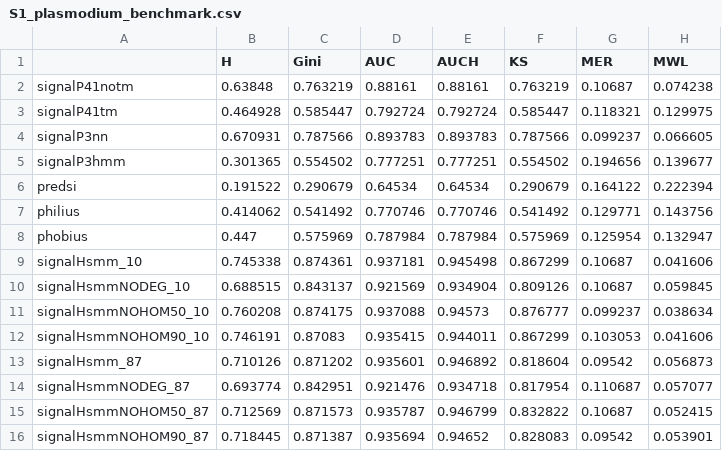
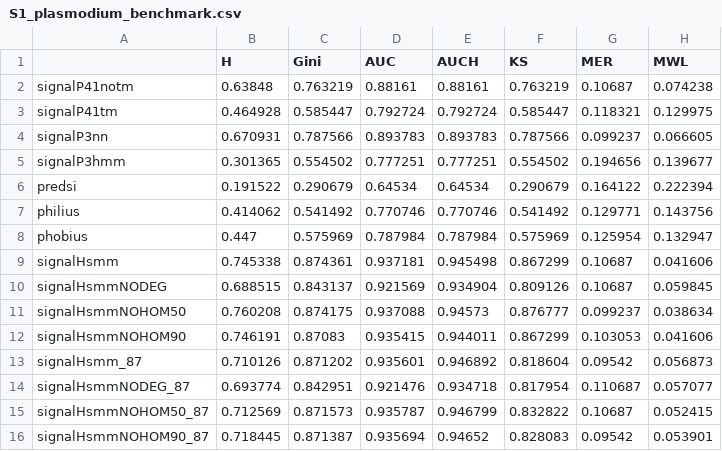
Before and after one commit to michbur/malarial_signal_peptides, a CSV file: publication/supplements/S1_plasmodium_benchmark.csv, drawn as a sheet; only a part is shown; the diff names each change by its address in the sheet, - before the commit and + after, or states it on an @@ line.

```diff
--- a/publication/supplements/S1_plasmodium_benchmark.csv
+++ b/publication/supplements/S1_plasmodium_benchmark.csv
-A9: signalHsmm_10
+A9: signalHsmm
-A10: signalHsmmNODEG_10
+A10: signalHsmmNODEG
-A11: signalHsmmNOHOM50_10
+A11: signalHsmmNOHOM50
-A12: signalHsmmNOHOM90_10
+A12: signalHsmmNOHOM90
```
Also changed, not shown: 4 other files.
